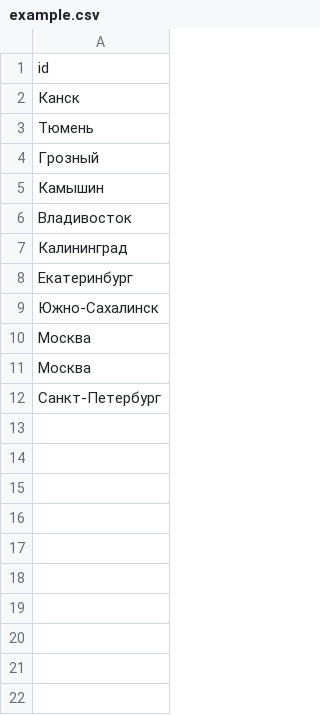
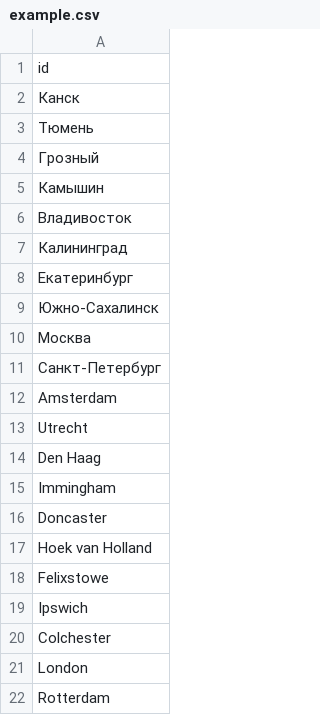
Before and after one commit to polyushina402/noSQL, a CSV file: example.csv, drawn as a sheet; removed rows and columns are numbered as before the commit, all else as after; the diff names each change by its address in the sheet, - before the commit and + after, or states it on an @@ line.

Commit message:
Update example.csv

```diff
--- a/example.csv
+++ b/example.csv
-row 11: Москва
+row 12: Amsterdam
+row 13: Utrecht
+row 14: Den Haag
+row 15: Immingham
+row 16: Doncaster
+row 17: Hoek van Holland
+row 18: Felixstowe
+row 19: Ipswich
+row 20: Colchester
+row 21: London
+row 22: Rotterdam
```
